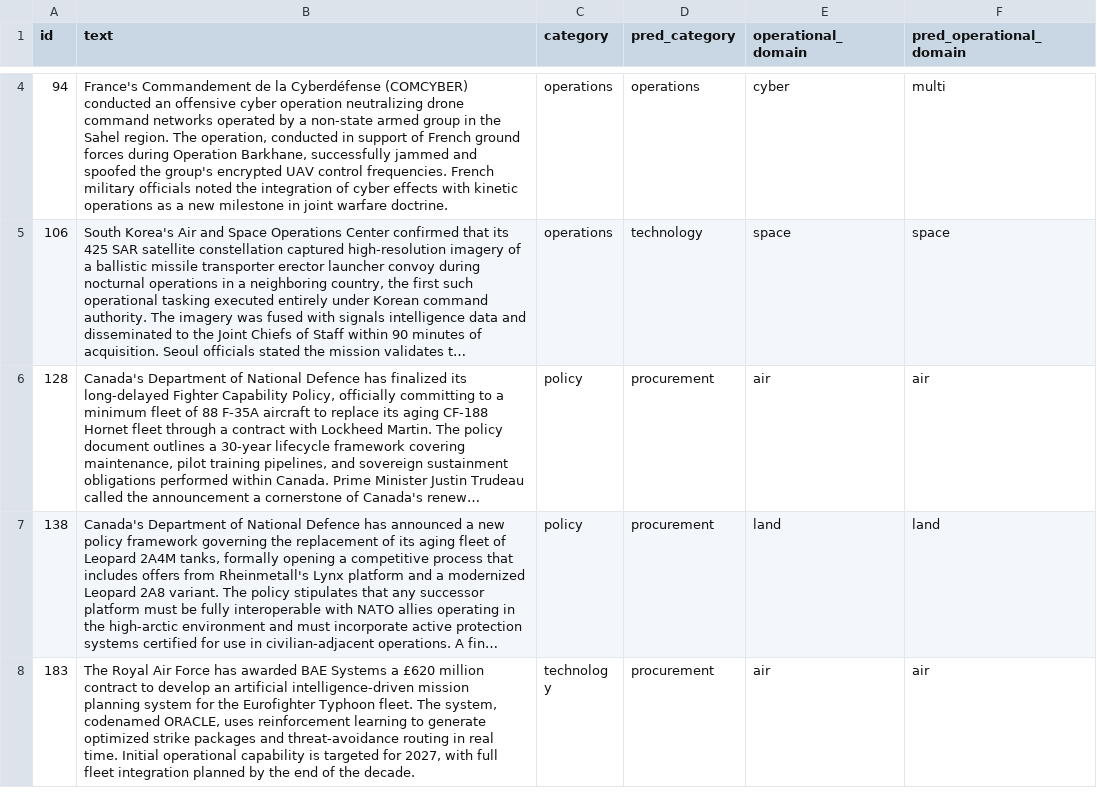
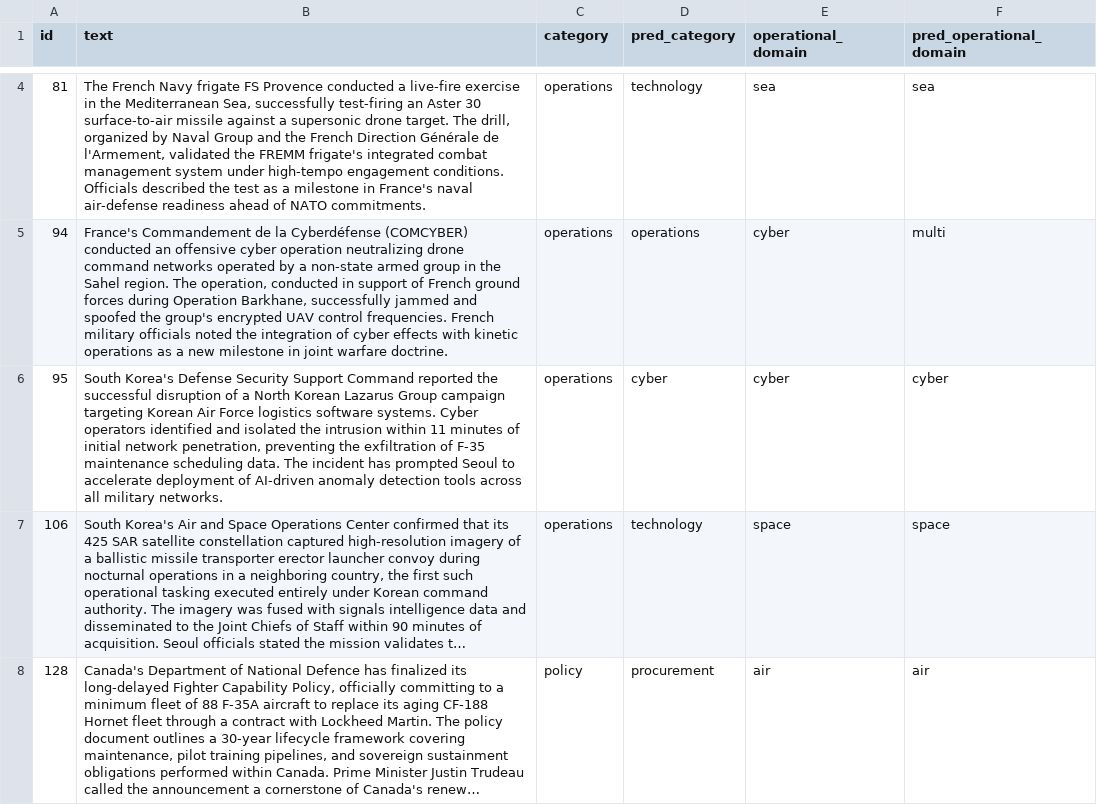
Before and after one commit to sanlee-ys/defense-news-classifier, a CSV file: evals/misclassifications.csv, drawn as a sheet; only a part is shown, gaps mark what is left out; the shorter side is filled out with more unchanged rows; long unchanged cells end in …; the diff covers the shown part only; the diff names each change by its address in the sheet, - before the commit and + after, or states it on an @@ line.

```diff
--- a/evals/misclassifications.csv
+++ b/evals/misclassifications.csv
+row 4: 81 | The French Navy frigate FS Provence conducted a live-fire exercise in the Mediterranean Sea, successfully test-firing an Aster 30 surface-to-air missile against a supersonic drone target. The drill, organized by Naval Group and the French Direction Générale de l'Armement, validated the FREMM frigate's integrated combat management system under high-tempo engagement conditions. Officials described the test as a milestone in France's naval air-defense readiness ahead of NATO commitments. | operations | technology | sea | sea
+row 6: 95 | South Korea's Defense Security Support Command reported the successful disruption of a North Korean Lazarus Group campaign targeting Korean Air Force logistics software systems. Cyber operators identified and isolated the intrusion within 11 minutes of initial network penetration, preventing the exfiltration of F-35 maintenance scheduling data. The incident has prompted Seoul to accelerate deployment of AI-driven anomaly detection tools across all military networks. | operations | cyber | cyber | cyber
```
Also changed, not shown: 1 added row, 9 removed rows and 6 edited cells elsewhere in this file, evals/predictions.csv, 5 other files.
